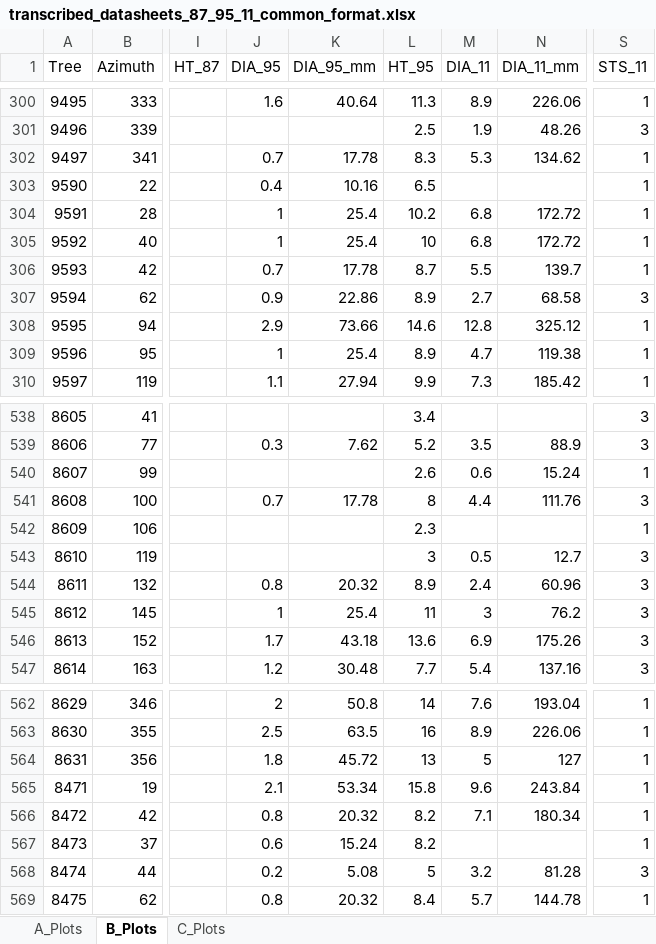
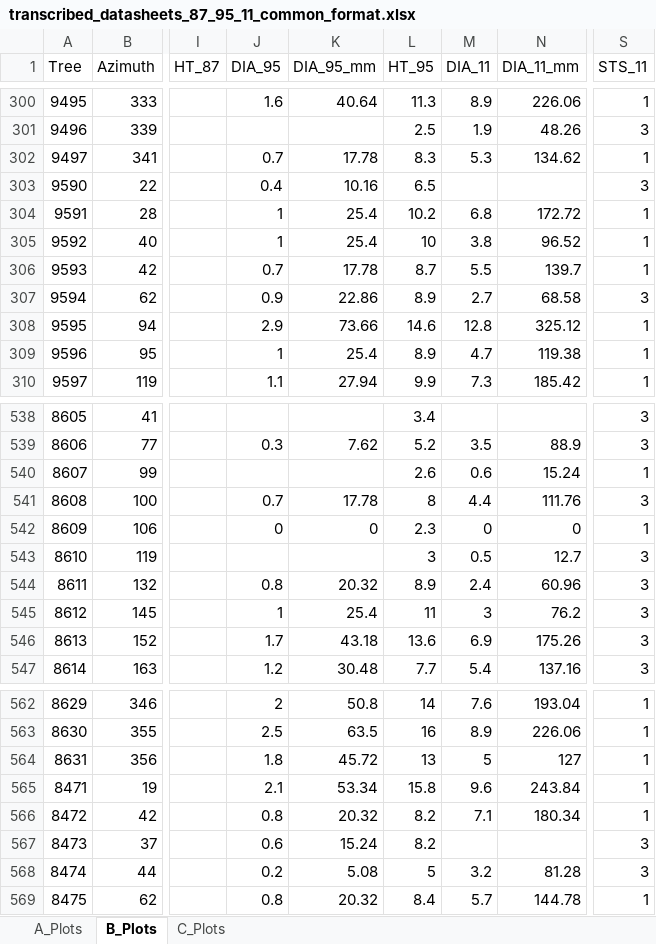
Before and after one commit to LeBoldus-Lab/Apiary_LRR, an Excel workbook: raw_data/Stem_maps_and_datasheets/transcribed_datasheets_87_95_11_common_format.xlsx, sheet B_Plots, drawn as a sheet; only a part is shown, gaps mark what is left out; values as stored, in another font and other column widths than the file's, no borders; the diff names each change by its address in the sheet, - before the commit and + after, or states it on an @@ line.

```diff
--- a/raw_data/Stem_maps_and_datasheets/transcribed_datasheets_87_95_11_common_format.xlsx (sheet B_Plots)
+++ b/raw_data/Stem_maps_and_datasheets/transcribed_datasheets_87_95_11_common_format.xlsx (sheet B_Plots)
-S303 (STS_11): 1
+S303 (STS_11): 3
-M305 (DIA_11): 6.8
+M305 (DIA_11): 3.8
-N305 (DIA_11_mm): 172.72
+N305 (DIA_11_mm): 96.52
-J542 (DIA_95): (empty)
+J542 (DIA_95): 0
-K542 (DIA_95_mm): (empty)
+K542 (DIA_95_mm): 0
-M542 (DIA_11): (empty)
+M542 (DIA_11): 0
-N542 (DIA_11_mm): (empty)
+N542 (DIA_11_mm): 0
-S567 (STS_11): 1
+S567 (STS_11): 3
```
Also changed, not shown: sheet C_Plots, sheet A_Plots, raw_data/Stem_maps_and_datasheets/transcribed_datasheets_87_95_11.xlsx, raw_data/data_input_edits.xlsx, 7 other files.
